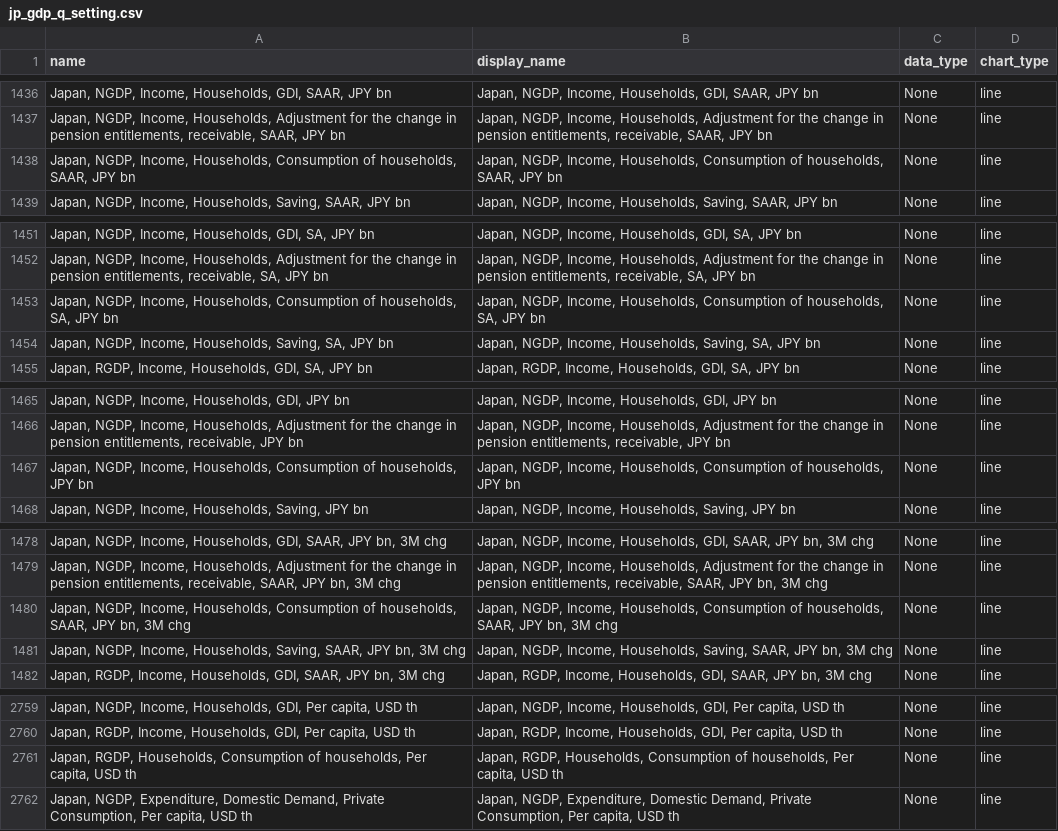
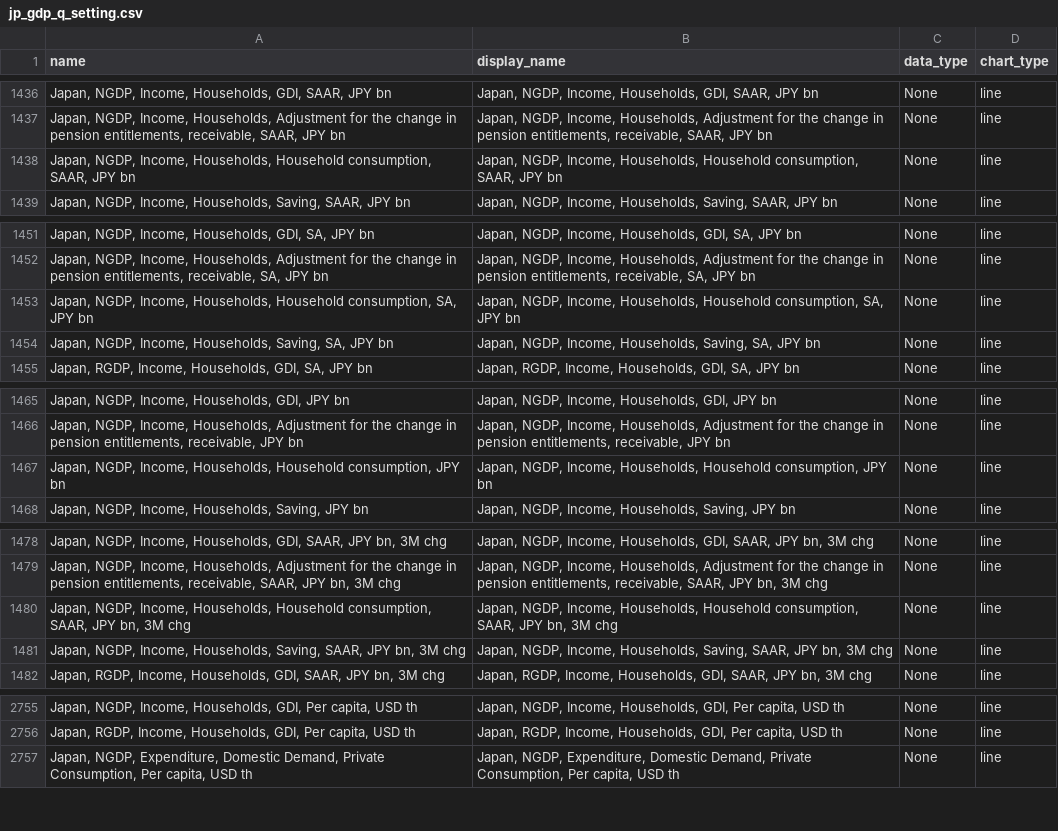
Before and after one commit to Paul-Edward-C/econ-db, a CSV file: app/db/jp/gdp/q/jp_gdp_q_setting.csv, drawn as a sheet; only a part is shown, gaps mark what is left out; the diff covers the shown part only.

```diff
--- a/app/db/jp/gdp/q/jp_gdp_q_setting.csv
+++ b/app/db/jp/gdp/q/jp_gdp_q_setting.csv
@@ -1437,3 +1437,3 @@ name,display_name,data_type,chart_type
 "Japan, NGDP, Income, Households, Adjustment for the change in pension entitlements, receivable, SAAR, JPY bn","Japan, NGDP, Income, Households, Adjustment for the change in pension entitlements, receivable, SAAR, JPY bn",None,line
-"Japan, NGDP, Income, Households, Consumption of households, SAAR, JPY bn","Japan, NGDP, Income, Households, Consumption of households, SAAR, JPY bn",None,line
+"Japan, NGDP, Income, Households, Household consumption, SAAR, JPY bn","Japan, NGDP, Income, Households, Household consumption, SAAR, JPY bn",None,line
 "Japan, NGDP, Income, Households, Saving, SAAR, JPY bn","Japan, NGDP, Income, Households, Saving, SAAR, JPY bn",None,line
@@ -1452,3 +1452,3 @@ name,display_name,data_type,chart_type
 "Japan, NGDP, Income, Households, Adjustment for the change in pension entitlements, receivable, SA, JPY bn","Japan, NGDP, Income, Households, Adjustment for the change in pension entitlements, receivable, SA, JPY bn",None,line
-"Japan, NGDP, Income, Households, Consumption of households, SA, JPY bn","Japan, NGDP, Income, Households, Consumption of households, SA, JPY bn",None,line
+"Japan, NGDP, Income, Households, Household consumption, SA, JPY bn","Japan, NGDP, Income, Households, Household consumption, SA, JPY bn",None,line
 "Japan, NGDP, Income, Households, Saving, SA, JPY bn","Japan, NGDP, Income, Households, Saving, SA, JPY bn",None,line
@@ -1466,3 +1466,3 @@ name,display_name,data_type,chart_type
 "Japan, NGDP, Income, Households, Adjustment for the change in pension entitlements, receivable, JPY bn","Japan, NGDP, Income, Households, Adjustment for the change in pension entitlements, receivable, JPY bn",None,line
-"Japan, NGDP, Income, Households, Consumption of households, JPY bn","Japan, NGDP, Income, Households, Consumption of households, JPY bn",None,line
+"Japan, NGDP, Income, Households, Household consumption, JPY bn","Japan, NGDP, Income, Households, Household consumption, JPY bn",None,line
 "Japan, NGDP, Income, Households, Saving, JPY bn","Japan, NGDP, Income, Households, Saving, JPY bn",None,line
@@ -1479,3 +1479,3 @@ name,display_name,data_type,chart_type
 "Japan, NGDP, Income, Households, Adjustment for the change in pension entitlements, receivable, SAAR, JPY bn, 3M chg","Japan, NGDP, Income, Households, Adjustment for the change in pension entitlements, receivable, SAAR, JPY bn, 3M chg",None,line
-"Japan, NGDP, Income, Households, Consumption of households, SAAR, JPY bn, 3M chg","Japan, NGDP, Income, Households, Consumption of households, SAAR, JPY bn, 3M chg",None,line
+"Japan, NGDP, Income, Households, Household consumption, SAAR, JPY bn, 3M chg","Japan, NGDP, Income, Households, Household consumption, SAAR, JPY bn, 3M chg",None,line
 "Japan, NGDP, Income, Households, Saving, SAAR, JPY bn, 3M chg","Japan, NGDP, Income, Households, Saving, SAAR, JPY bn, 3M chg",None,line
@@ -2760,3 +2756,2 @@ name,display_name,data_type,chart_type
 "Japan, RGDP, Income, Households, GDI, Per capita, USD th","Japan, RGDP, Income, Households, GDI, Per capita, USD th",None,line
-"Japan, RGDP, Households, Consumption of households, Per capita, USD th","Japan, RGDP, Households, Consumption of households, Per capita, USD th",None,line
 "Japan, NGDP, Expenditure, Domestic Demand, Private Consumption, Per capita, USD th","Japan, NGDP, Expenditure, Domestic Demand, Private Consumption, Per capita, USD th",None,line
```
Also changed, not shown: 4 removed rows and 56 edited cells elsewhere in this file, 4 other files.
